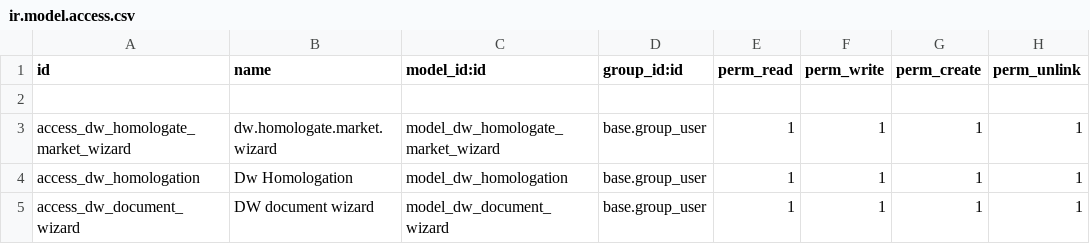
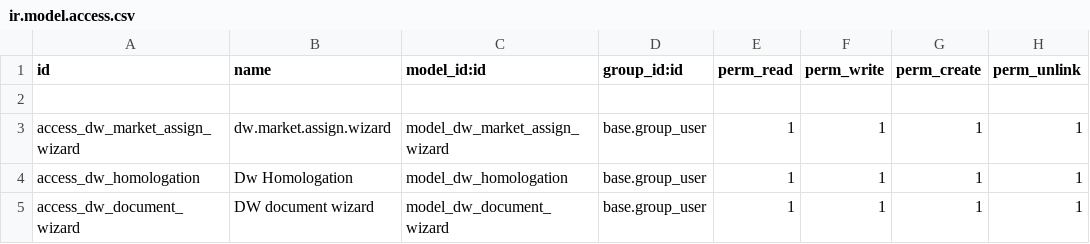
Before and after one commit to tesnymesed/PHARMA, a CSV file: dw_supplier_approval/security/ir.model.access.csv, drawn as a sheet.

Commit message:
[IMP]annuler le button create homologation dans market_line_ids et ajouter le button assign market dans homologation

```diff
--- a/dw_supplier_approval/security/ir.model.access.csv
+++ b/dw_supplier_approval/security/ir.model.access.csv
@@ -2,3 +2,3 @@ id,name,model_id:id,group_id:id,perm_read,perm_write,perm_create,perm_unlink
 
-access_dw_homologate_market_wizard,dw.homologate.market.wizard,model_dw_homologate_market_wizard,base.group_user,1,1,1,1
+access_dw_market_assign_wizard,dw.market.assign.wizard,model_dw_market_assign_wizard,base.group_user,1,1,1,1
 access_dw_homologation,Dw Homologation,model_dw_homologation,base.group_user,1,1,1,1
```
Also changed, not shown: 12 other files.
